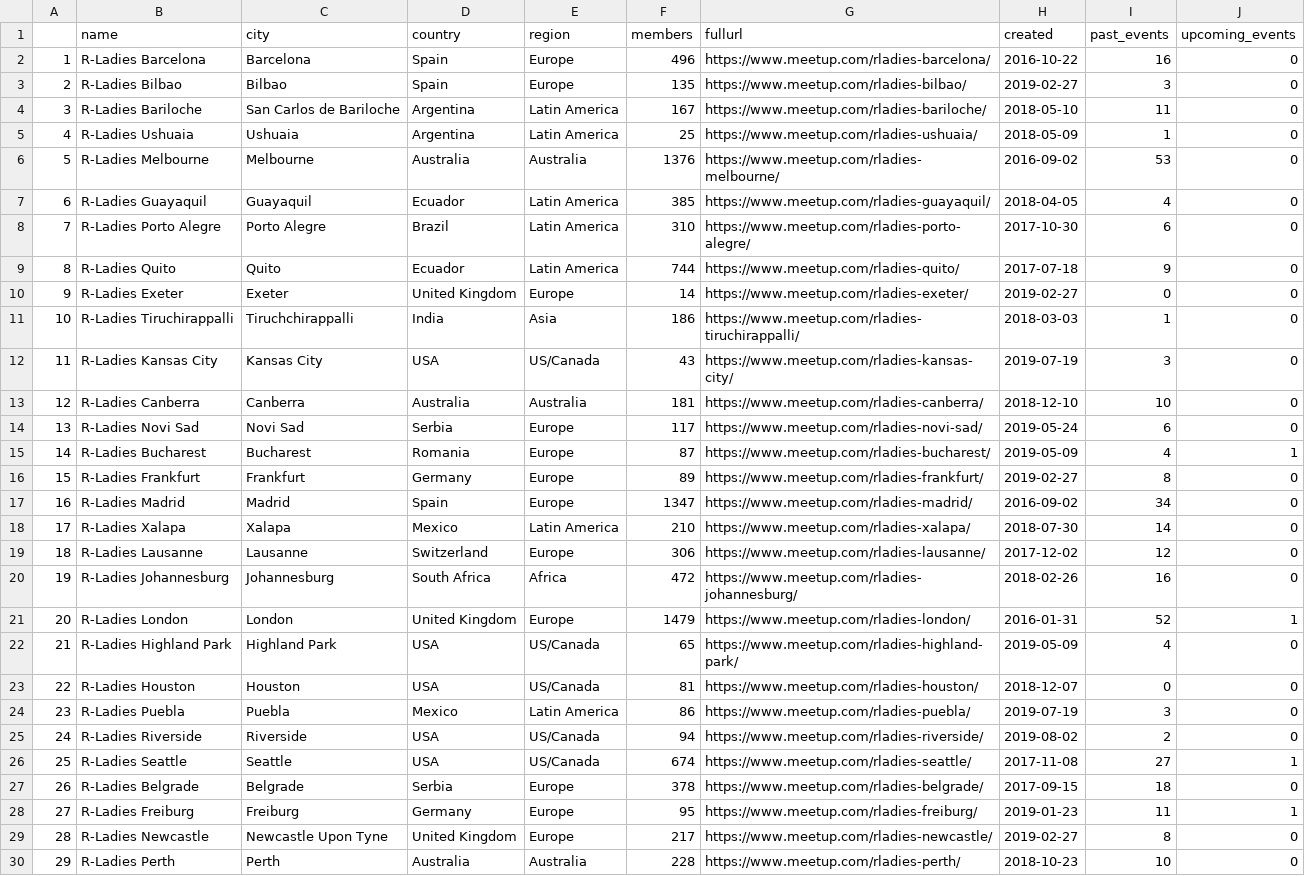
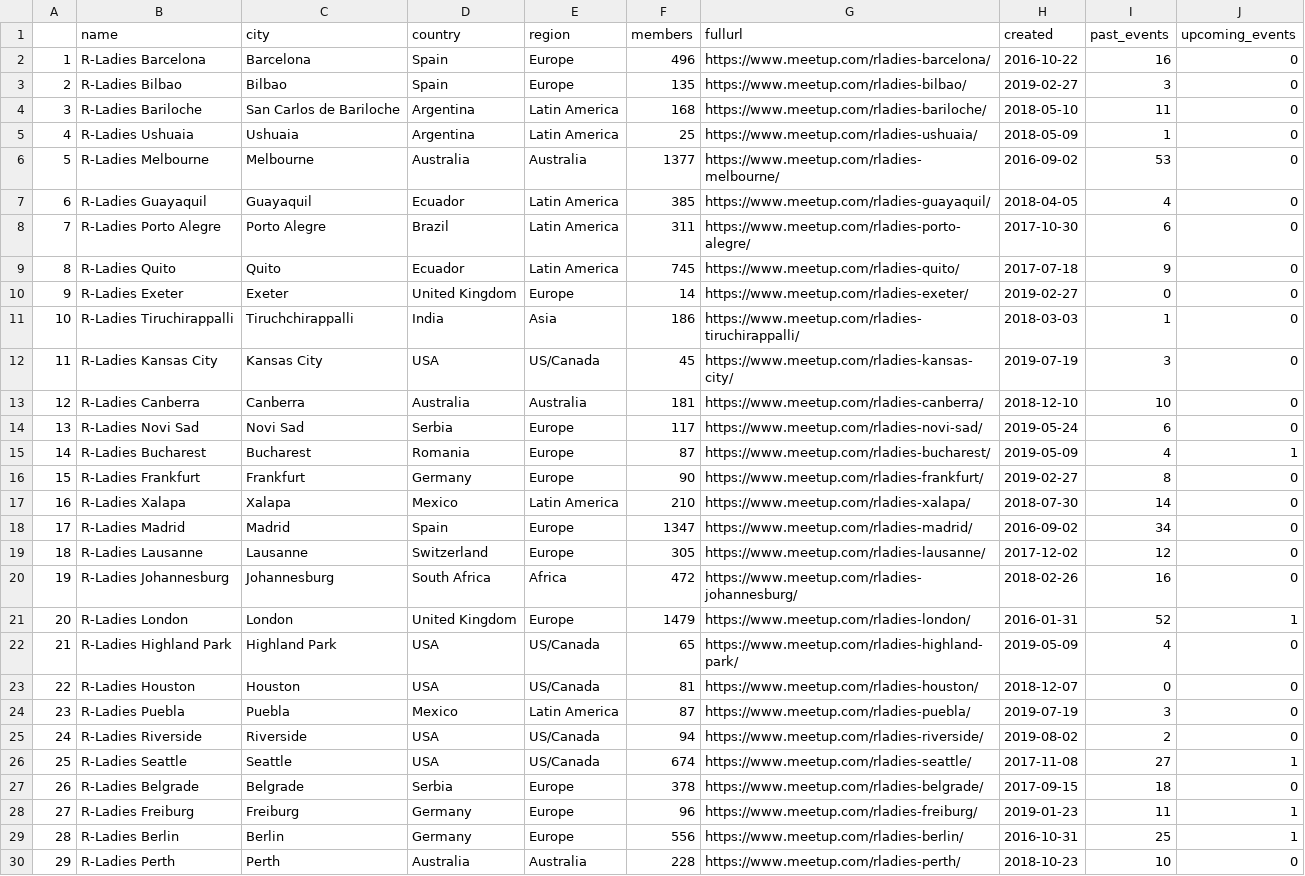
Before and after one commit to benubah/r-community-explorer, a CSV file: docs/data/rladies.csv, drawn as a sheet; only a part is shown; removed rows and columns are numbered as before the commit, all else as after; the diff covers the shown part only; the diff names each change by its address in the sheet, - before the commit and + after, or states it on an @@ line.

```diff
--- a/docs/data/rladies.csv
+++ b/docs/data/rladies.csv
-F4 (members): 167
+F4 (members): 168
-F6 (members): 1376
+F6 (members): 1377
-F8 (members): 310
+F8 (members): 311
-F9 (members): 744
+F9 (members): 745
-F12 (members): 43
+F12 (members): 45
-F16 (members): 89
+F16 (members): 90
@@ row 18 moved to row 17: 16 @@
@@ column A renumbered between rows 18 and 138 @@
-F19 (members): 306
+F19 (members): 305
-F24 (members): 86
+F24 (members): 87
-F28 (members): 95
+F28 (members): 96
-row 29: 28 | R-Ladies Newcastle | Newcastle Upon Tyne | United Kingdom | Europe | 217 | https://www.meetup.com/rladies-newcastle/ | 2019-02-27 | 8 | 0
@@ row 31 moved to row 29: 28 @@
```
Also changed, not shown: 4 added rows, 3 removed rows, 5 moved rows and 29 edited cells elsewhere in this file, docs/data/rugs.csv, 5 other files.
